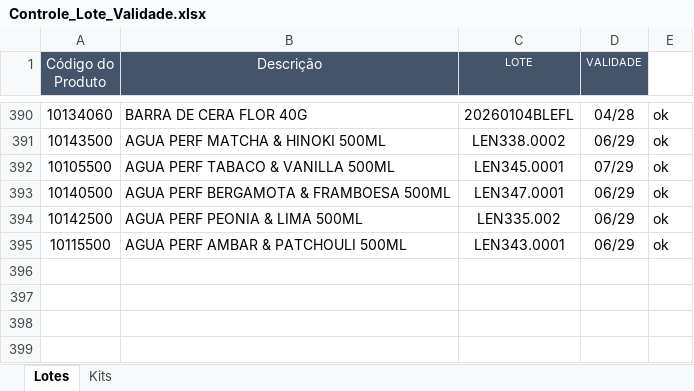
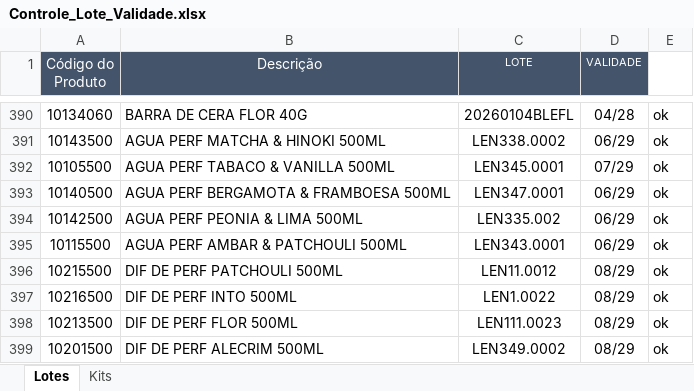
Before and after one commit to Aciem22/Rastreabilidade-Remessa---003, an Excel workbook: Controle_Lote_Validade.xlsx, sheet Lotes, drawn as a sheet; only a part is shown, gaps mark what is left out; values as stored, in another font and other column widths than the file's, no borders; charts and pictures and conditional formats and table styles not drawn; the diff names each change by its address in the sheet, - before the commit and + after, or states it on an @@ line.

Commit message:
Atualização automática da planilha via Apps Script

```diff
--- a/Controle_Lote_Validade.xlsx (sheet Lotes)
+++ b/Controle_Lote_Validade.xlsx (sheet Lotes)
+row 396: 10215500 | DIF DE PERF PATCHOULI 500ML | LEN11.0012 | 08/29 | ok
+row 397: 10216500 | DIF DE PERF INTO 500ML | LEN1.0022 | 08/29 | ok
+row 398: 10213500 | DIF DE PERF FLOR 500ML | LEN111.0023 | 08/29 | ok
+row 399: 10201500 | DIF DE PERF ALECRIM 500ML | LEN349.0002 | 08/29 | ok
```
